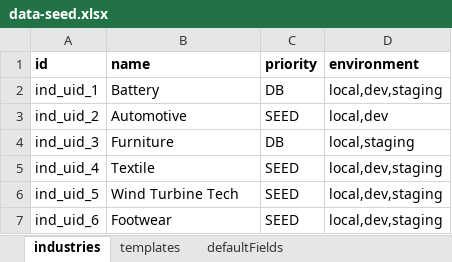
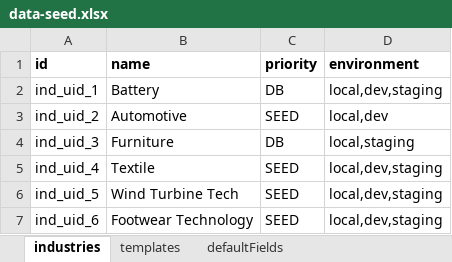
Before and after one commit to easinrobin/seed-migration-poc, an Excel workbook: src/seed/seed-data/excel/data-seed.xlsx, sheet industries, drawn as a sheet; values as stored, in another font and other column widths than the file's, no borders; the diff names each change by its address in the sheet, - before the commit and + after, or states it on an @@ line.

```diff
--- a/src/seed/seed-data/excel/data-seed.xlsx (sheet industries)
+++ b/src/seed/seed-data/excel/data-seed.xlsx (sheet industries)
-B7 (name): Footwear
+B7 (name): Footwear Technology
```
Also changed, not shown: sheet templates, 9 other files.
